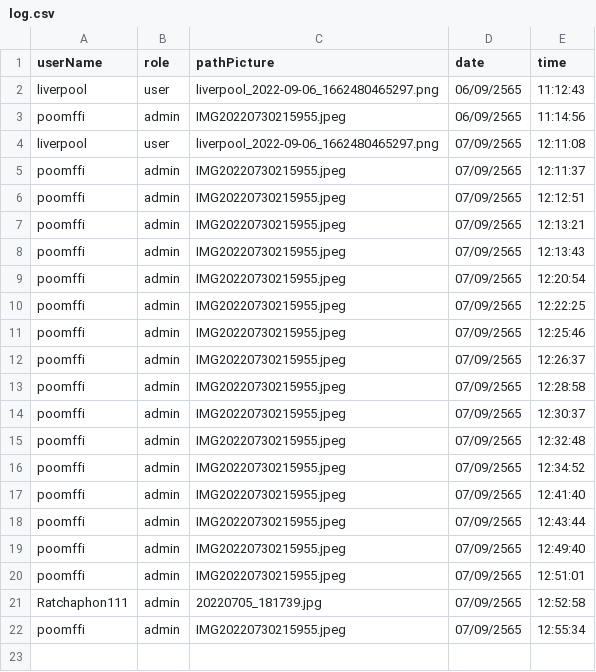
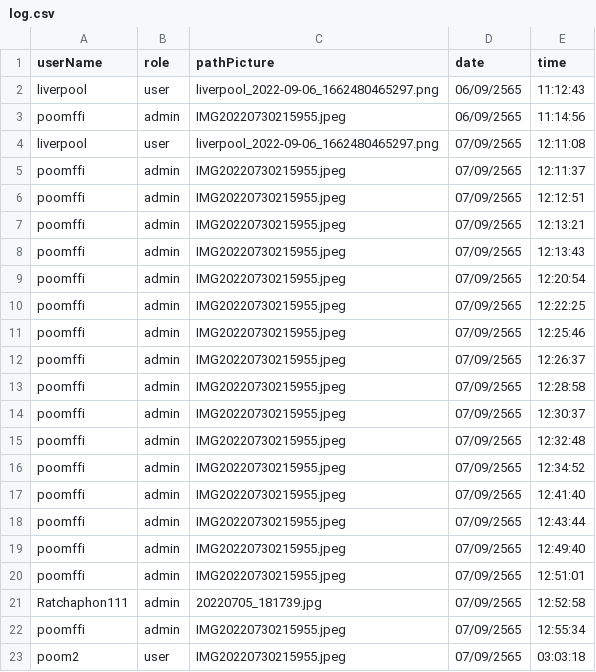
Before and after one commit to Ratchaphon1412/Student-Complaints, a CSV file: database/log.csv, drawn as a sheet.

```diff
--- a/database/log.csv
+++ b/database/log.csv
@@ -22 +22,2 @@ Ratchaphon111,admin,20220705_181739.jpg,07/09/2565,12:52:58
 poomffi,admin,IMG20220730215955.jpeg,07/09/2565,12:55:34
+poom2,user,IMG20220730215955.jpeg,07/09/2565,03:03:18
```
Also changed, not shown: database/account.csv, database/requestunban.csv, 4 other files.
